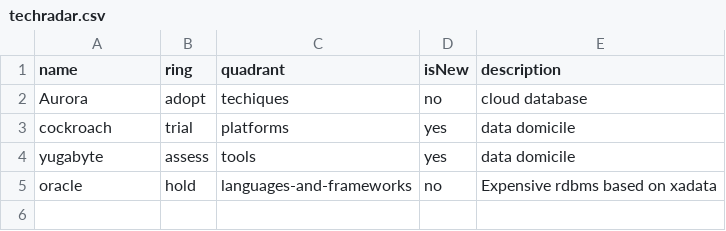
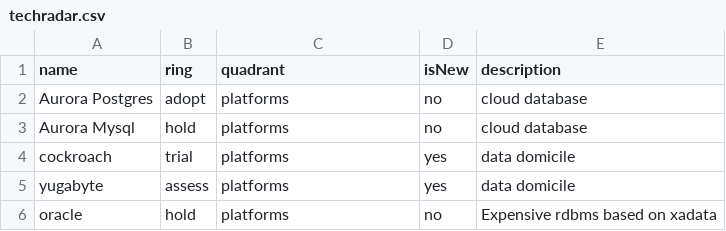
Before and after one commit to tatzlwurm2/techradar, a CSV file: techradar.csv, drawn as a sheet.

Commit message:
Update techradar.csv
test

```diff
--- a/techradar.csv
+++ b/techradar.csv
@@ -1,5 +1,6 @@
 name,ring,quadrant,isNew,description
-Aurora,adopt,techiques,no,cloud database
+Aurora Postgres,adopt,platforms,no,cloud database
+Aurora Mysql,hold,platforms,no,cloud database
 cockroach,trial,platforms,yes,data domicile
-yugabyte,assess,tools,yes,data domicile
-oracle,hold,languages-and-frameworks,no,Expensive rdbms based on xadata
+yugabyte,assess,platforms,yes,data domicile
+oracle,hold,platforms,no,Expensive rdbms based on xadata
```
